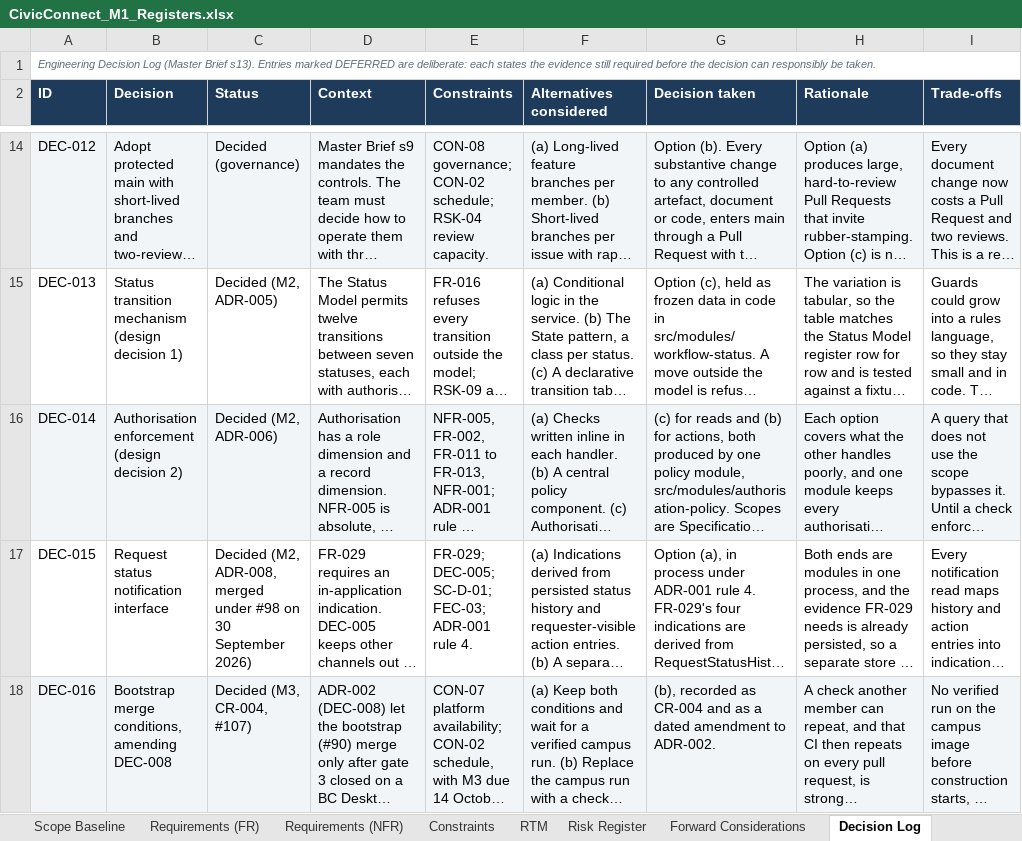
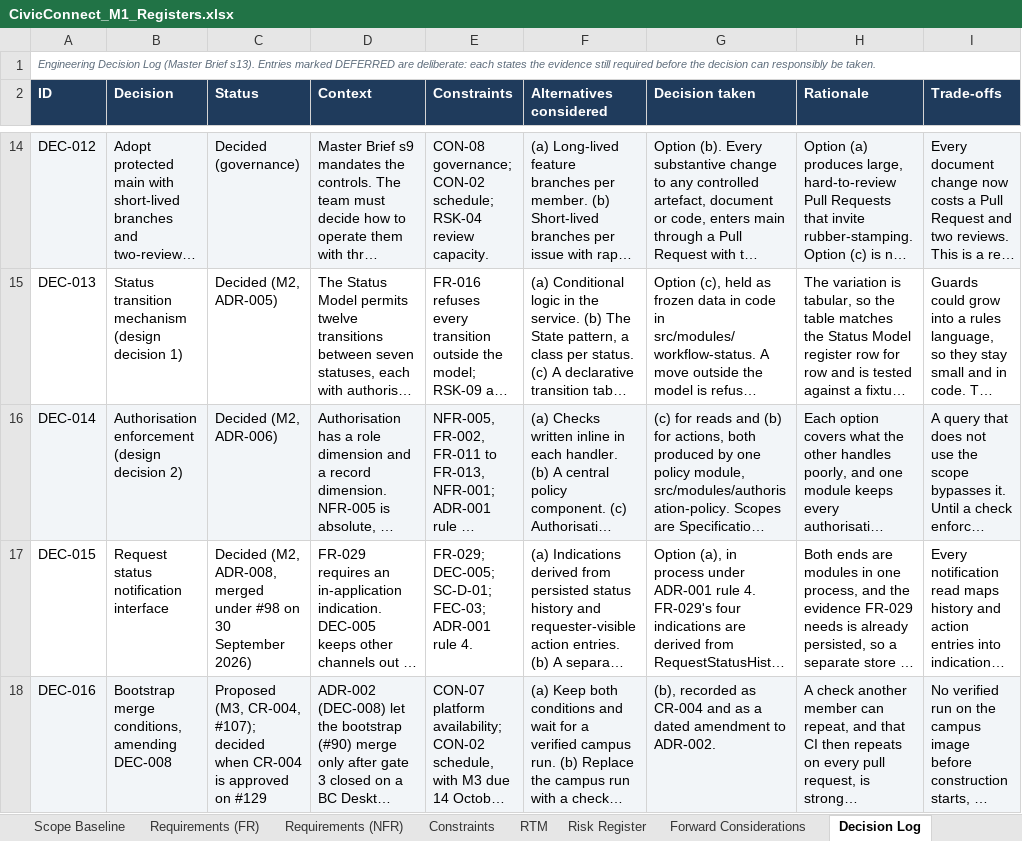
Before and after one commit to PVY-Smit/civicconnect, an Excel workbook: docs/requirements/CivicConnect_M1_Registers.xlsx, sheet Decision Log, drawn as a sheet; only a part is shown, gaps mark what is left out; long unchanged cells end in …; values as stored, in another font and other column widths than the file's, no borders; charts and pictures not drawn; the diff names each change by its address in the sheet, - before the commit and + after, or states it on an @@ line.

Commit message:
docs(#107): answer the #129 review: one bootstrap reference, gate 3 status, CR-004 approval
From Darius Mushi's review of 5 October 2026:

- ADR-002 refers to the bootstrap as #90 throughout. #64 stays only
  where the issue itself is meant (the verification logs, the timebox,
  the campus check). Later consequences now points at the amended
  conditions, with the original ones applying until CR-004 is approved
- Gate 3: the context table, Hard gates and the closing line of that
  section point to the amendment and RSK-30. Trade-offs accepted adds the
  missing campus run, and Risks created adds RSK-30
- CR-004 no longer approves itself. Its approval cell says it is
  proposed: Darius Mushi and Tristan Roets record their decision on #129,
  and the cell is changed to cite those approvals and dates before #129
  merges, as CR-001 to CR-003 cite #69. DEC-016 is Proposed until then,
  and ADR-002's status line and the Amendment say the same

Rebased onto #106 at 74de1b7. The workbook was rebuilt by
cr004_registers.py on #106's workbook: against the previous #129
workbook, the only cells that differ are #106's own review changes
(B14 on Baseline Sign-off, P4 on Change Requests, H14, I14 and K14 on
the Risk Register), plus P6 and DEC-016's status in this commit.

```diff
--- a/docs/requirements/CivicConnect_M1_Registers.xlsx (sheet Decision Log)
+++ b/docs/requirements/CivicConnect_M1_Registers.xlsx (sheet Decision Log)
-C18 (Status): Decided (M3, CR-004, #107)
+C18 (Status): Proposed (M3, CR-004, #107); decided when CR-004 is approved on #129
```
Also changed, not shown: sheet Change Requests, 3 other files.
